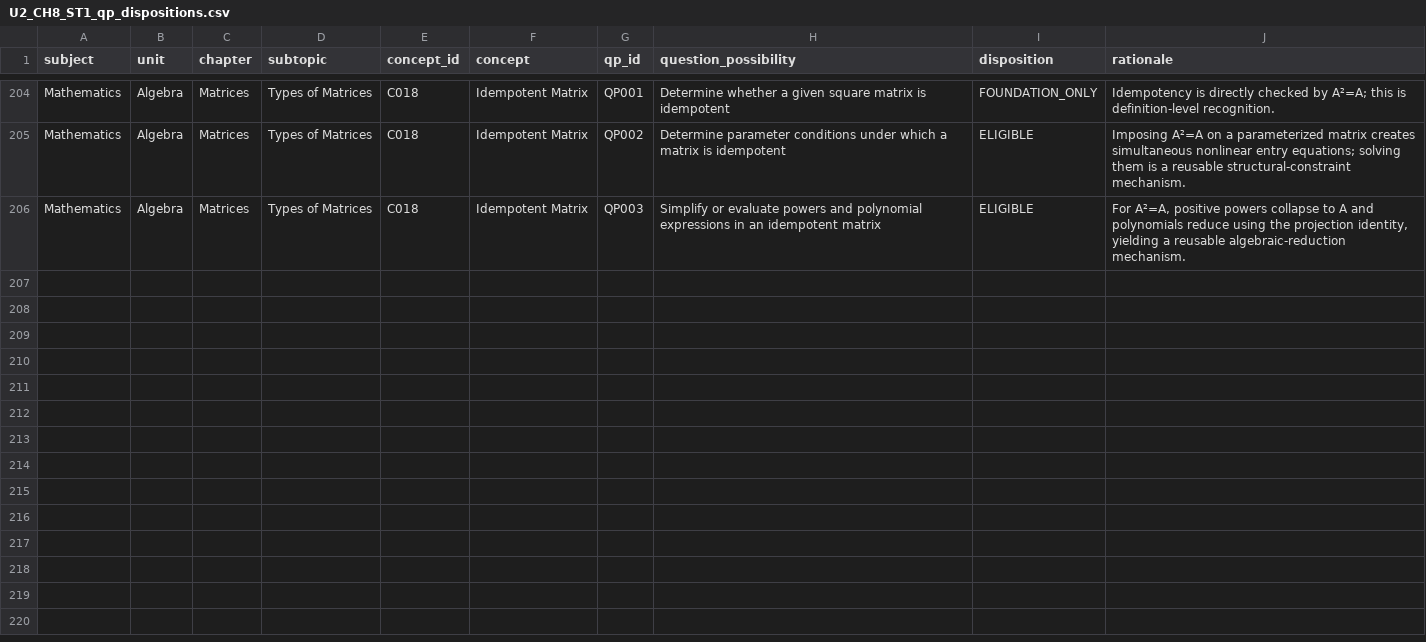
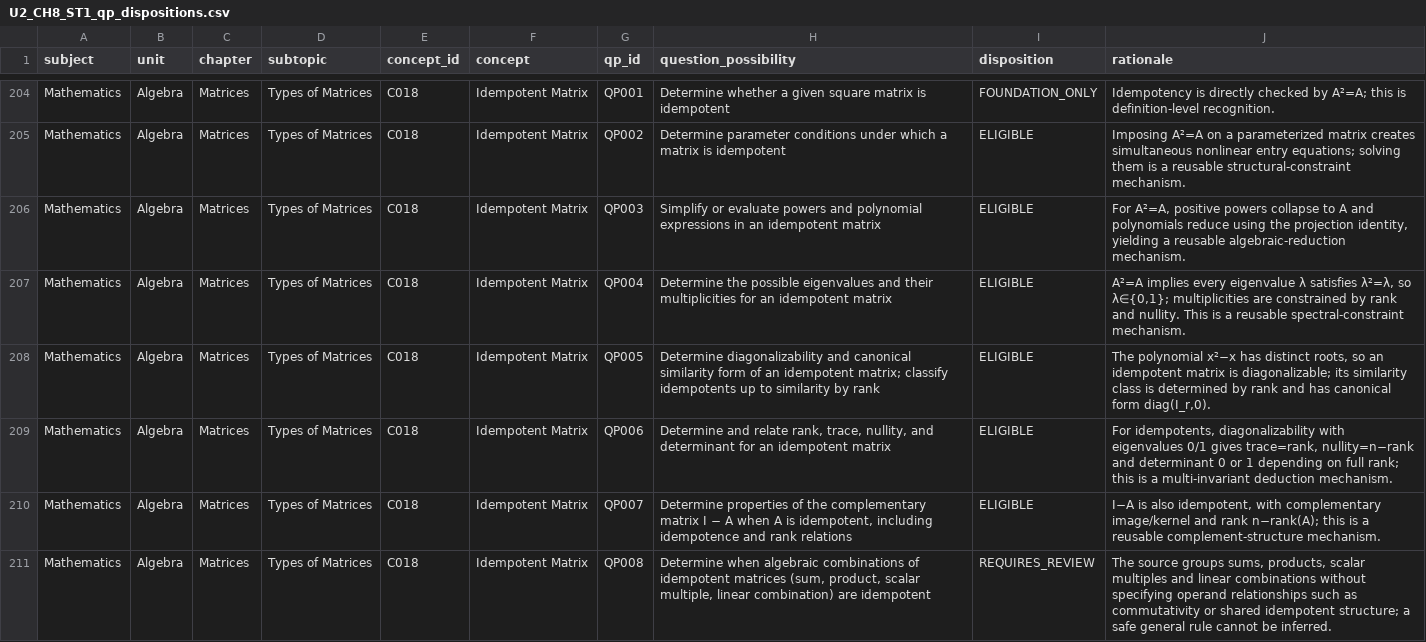
Before and after one commit to vinothkumarar/QuestionFactory, a CSV file: Engine/catalog/archetype_catalog/catalogs/U2_CH8_ST1_qp_dispositions.csv, drawn as a sheet; only a part is shown, gaps mark what is left out.

Commit message:
Export matrix QP dispositions through global QP210

```diff
--- a/Engine/catalog/archetype_catalog/catalogs/U2_CH8_ST1_qp_dispositions.csv
+++ b/Engine/catalog/archetype_catalog/catalogs/U2_CH8_ST1_qp_dispositions.csv
@@ -206 +206,6 @@ Mathematics,Algebra,Matrices,Types of Matrices,C018,Idempotent Matrix,QP002,Dete
 Mathematics,Algebra,Matrices,Types of Matrices,C018,Idempotent Matrix,QP003,Simplify or evaluate powers and polynomial expressions in an idempotent matrix,ELIGIBLE,"For A²=A, positive powers collapse to A and polynomials reduce using the projection identity, yielding a reusable algebraic-reduction mechanism."
+Mathematics,Algebra,Matrices,Types of Matrices,C018,Idempotent Matrix,QP004,Determine the possible eigenvalues and their multiplicities for an idempotent matrix,ELIGIBLE,"A²=A implies every eigenvalue λ satisfies λ²=λ, so λ∈{0,1}; multiplicities are constrained by rank and nullity. This is a reusable spectral-constraint mechanism."
+Mathematics,Algebra,Matrices,Types of Matrices,C018,Idempotent Matrix,QP005,Determine diagonalizability and canonical similarity form of an idempotent matrix; classify idempotents up to similarity by rank,ELIGIBLE,"The polynomial x²−x has distinct roots, so an idempotent matrix is diagonalizable; its similarity class is determined by rank and has canonical form diag(I_r,0)."
+Mathematics,Algebra,Matrices,Types of Matrices,C018,Idempotent Matrix,QP006,"Determine and relate rank, trace, nullity, and determinant for an idempotent matrix",ELIGIBLE,"For idempotents, diagonalizability with eigenvalues 0/1 gives trace=rank, nullity=n−rank and determinant 0 or 1 depending on full rank; this is a multi-invariant deduction mechanism."
+Mathematics,Algebra,Matrices,Types of Matrices,C018,Idempotent Matrix,QP007,"Determine properties of the complementary matrix I − A when A is idempotent, including idempotence and rank relations",ELIGIBLE,"I−A is also idempotent, with complementary image/kernel and rank n−rank(A); this is a reusable complement-structure mechanism."
+Mathematics,Algebra,Matrices,Types of Matrices,C018,Idempotent Matrix,QP008,"Determine when algebraic combinations of idempotent matrices (sum, product, scalar multiple, linear combination) are idempotent",REQUIRES_REVIEW,"The source groups sums, products, scalar multiples and linear combinations without specifying operand relationships such as commutativity or shared idempotent structure; a safe general rule cannot be inferred."
```
